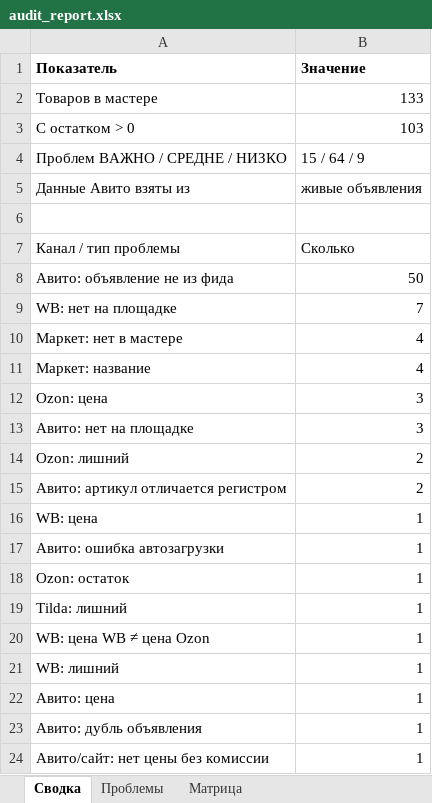
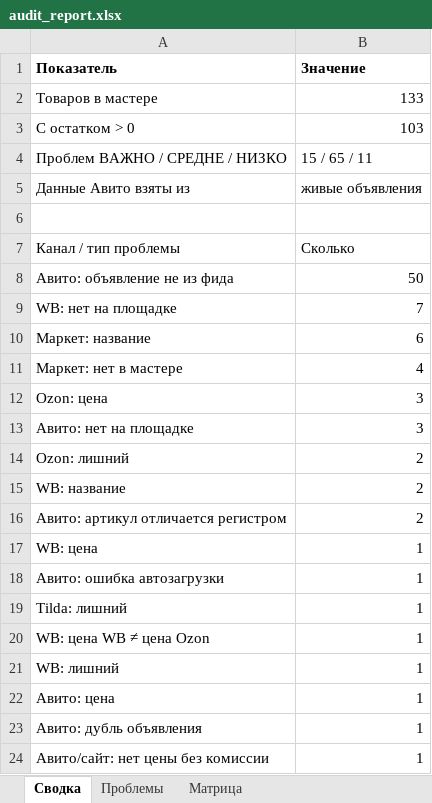
Before and after one commit to antongrigorenko844-prog/marketplace-agent, an Excel workbook: data/audit_report.xlsx, sheet Сводка, drawn as a sheet; only a part is shown; values as stored, in another font and other column widths than the file's, no borders; removed rows and columns are numbered as before the commit, all else as after; the diff names each change by its address in the sheet, - before the commit and + after, or states it on an @@ line.

```diff
--- a/data/audit_report.xlsx (sheet Сводка)
+++ b/data/audit_report.xlsx (sheet Сводка)
-B4 (Значение): 15 / 64 / 9
+B4 (Значение): 15 / 65 / 11
+row 10: Маркет: название | 6
-row 11: Маркет: название | 4
+row 15: WB: название | 2
-row 18: Ozon: остаток | 1
```
Also changed, not shown: sheet Проблемы, sheet Матрица, data/avito_feed.xlsx, data/master_control.xlsx, 15 other files.
